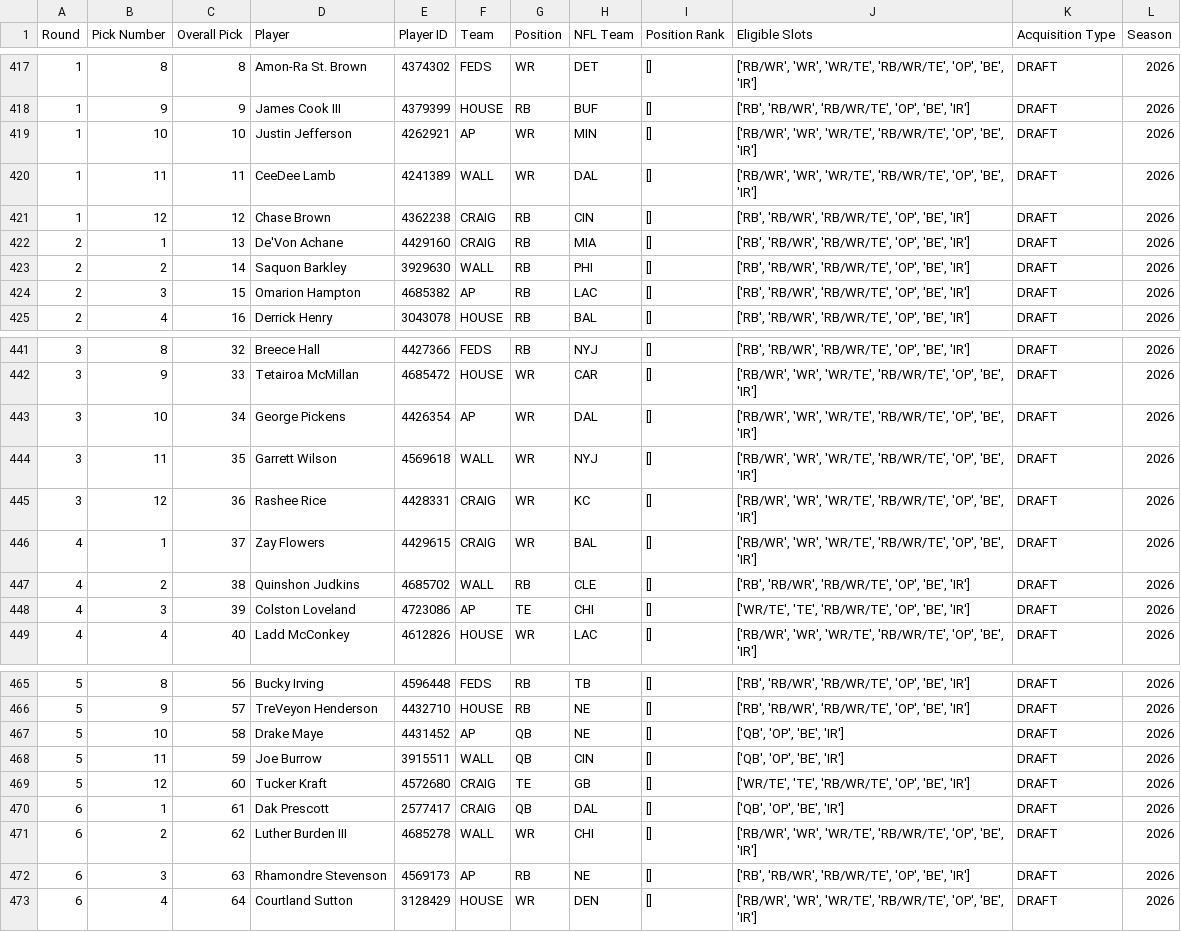
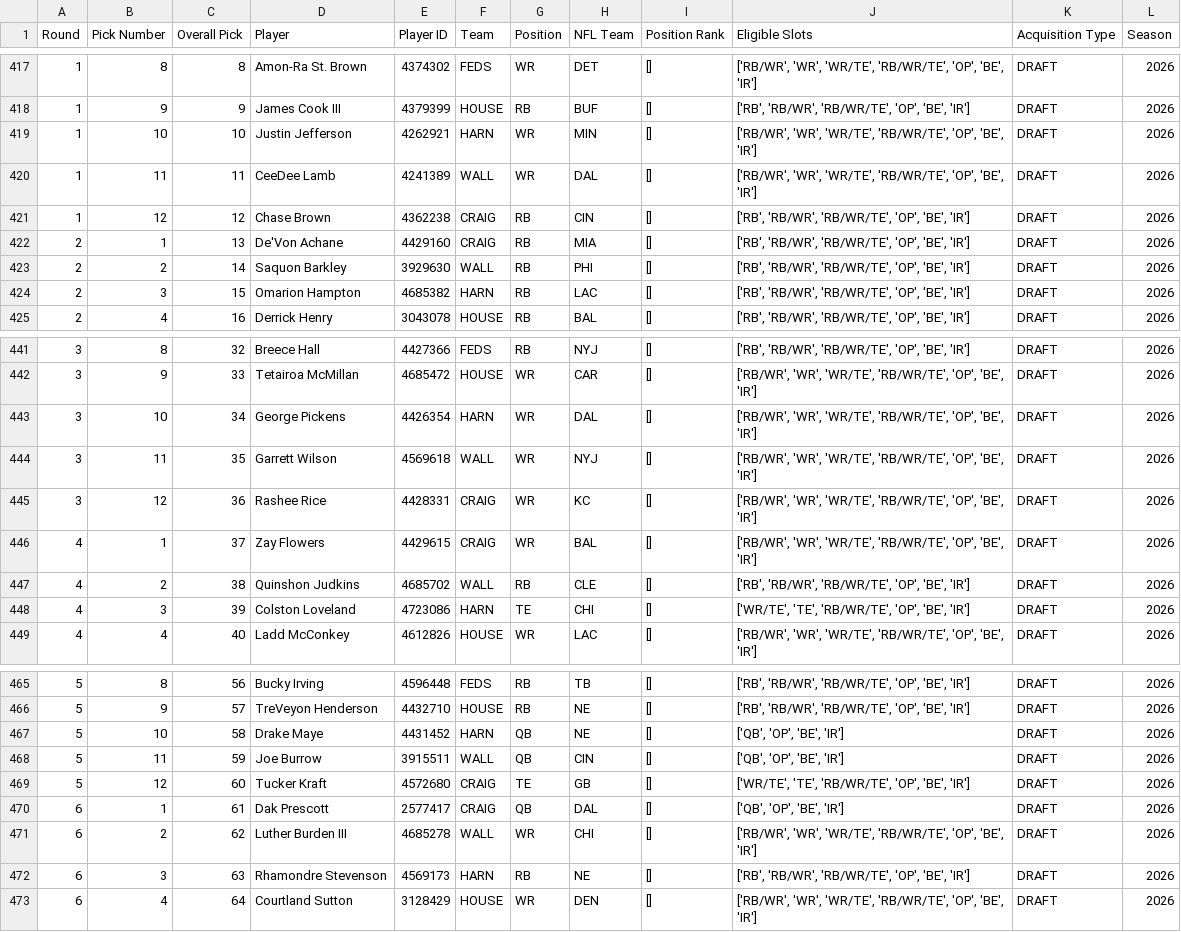
Before and after one commit to mwakalowski/Fantasy-Football-League, a CSV file: draft.csv, drawn as a sheet; only a part is shown, gaps mark what is left out; the diff covers the shown part only.

```diff
--- a/draft.csv
+++ b/draft.csv
@@ -418,3 +418,3 @@ Round,Pick Number,Overall Pick,Player,Player ID,Team,Position,NFL Team,Position
 1,9,9,James Cook III,4379399,HOUSE,RB,BUF,[],"['RB', 'RB/WR', 'RB/WR/TE', 'OP', 'BE', 'IR']",DRAFT,2026
-1,10,10,Justin Jefferson,4262921,AP,WR,MIN,[],"['RB/WR', 'WR', 'WR/TE', 'RB/WR/TE', 'OP', 'BE', 'IR']",DRAFT,2026
+1,10,10,Justin Jefferson,4262921,HARN,WR,MIN,[],"['RB/WR', 'WR', 'WR/TE', 'RB/WR/TE', 'OP', 'BE', 'IR']",DRAFT,2026
 1,11,11,CeeDee Lamb,4241389,WALL,WR,DAL,[],"['RB/WR', 'WR', 'WR/TE', 'RB/WR/TE', 'OP', 'BE', 'IR']",DRAFT,2026
@@ -423,3 +423,3 @@ Round,Pick Number,Overall Pick,Player,Player ID,Team,Position,NFL Team,Position
 2,2,14,Saquon Barkley,3929630,WALL,RB,PHI,[],"['RB', 'RB/WR', 'RB/WR/TE', 'OP', 'BE', 'IR']",DRAFT,2026
-2,3,15,Omarion Hampton,4685382,AP,RB,LAC,[],"['RB', 'RB/WR', 'RB/WR/TE', 'OP', 'BE', 'IR']",DRAFT,2026
+2,3,15,Omarion Hampton,4685382,HARN,RB,LAC,[],"['RB', 'RB/WR', 'RB/WR/TE', 'OP', 'BE', 'IR']",DRAFT,2026
 2,4,16,Derrick Henry,3043078,HOUSE,RB,BAL,[],"['RB', 'RB/WR', 'RB/WR/TE', 'OP', 'BE', 'IR']",DRAFT,2026
@@ -442,3 +442,3 @@ Round,Pick Number,Overall Pick,Player,Player ID,Team,Position,NFL Team,Position
 3,9,33,Tetairoa McMillan,4685472,HOUSE,WR,CAR,[],"['RB/WR', 'WR', 'WR/TE', 'RB/WR/TE', 'OP', 'BE', 'IR']",DRAFT,2026
-3,10,34,George Pickens,4426354,AP,WR,DAL,[],"['RB/WR', 'WR', 'WR/TE', 'RB/WR/TE', 'OP', 'BE', 'IR']",DRAFT,2026
+3,10,34,George Pickens,4426354,HARN,WR,DAL,[],"['RB/WR', 'WR', 'WR/TE', 'RB/WR/TE', 'OP', 'BE', 'IR']",DRAFT,2026
 3,11,35,Garrett Wilson,4569618,WALL,WR,NYJ,[],"['RB/WR', 'WR', 'WR/TE', 'RB/WR/TE', 'OP', 'BE', 'IR']",DRAFT,2026
@@ -447,3 +447,3 @@ Round,Pick Number,Overall Pick,Player,Player ID,Team,Position,NFL Team,Position
 4,2,38,Quinshon Judkins,4685702,WALL,RB,CLE,[],"['RB', 'RB/WR', 'RB/WR/TE', 'OP', 'BE', 'IR']",DRAFT,2026
-4,3,39,Colston Loveland,4723086,AP,TE,CHI,[],"['WR/TE', 'TE', 'RB/WR/TE', 'OP', 'BE', 'IR']",DRAFT,2026
+4,3,39,Colston Loveland,4723086,HARN,TE,CHI,[],"['WR/TE', 'TE', 'RB/WR/TE', 'OP', 'BE', 'IR']",DRAFT,2026
 4,4,40,Ladd McConkey,4612826,HOUSE,WR,LAC,[],"['RB/WR', 'WR', 'WR/TE', 'RB/WR/TE', 'OP', 'BE', 'IR']",DRAFT,2026
@@ -466,3 +466,3 @@ Round,Pick Number,Overall Pick,Player,Player ID,Team,Position,NFL Team,Position
 5,9,57,TreVeyon Henderson,4432710,HOUSE,RB,NE,[],"['RB', 'RB/WR', 'RB/WR/TE', 'OP', 'BE', 'IR']",DRAFT,2026
-5,10,58,Drake Maye,4431452,AP,QB,NE,[],"['QB', 'OP', 'BE', 'IR']",DRAFT,2026
+5,10,58,Drake Maye,4431452,HARN,QB,NE,[],"['QB', 'OP', 'BE', 'IR']",DRAFT,2026
 5,11,59,Joe Burrow,3915511,WALL,QB,CIN,[],"['QB', 'OP', 'BE', 'IR']",DRAFT,2026
@@ -471,3 +471,3 @@ Round,Pick Number,Overall Pick,Player,Player ID,Team,Position,NFL Team,Position
 6,2,62,Luther Burden III,4685278,WALL,WR,CHI,[],"['RB/WR', 'WR', 'WR/TE', 'RB/WR/TE', 'OP', 'BE', 'IR']",DRAFT,2026
-6,3,63,Rhamondre Stevenson,4569173,AP,RB,NE,[],"['RB', 'RB/WR', 'RB/WR/TE', 'OP', 'BE', 'IR']",DRAFT,2026
+6,3,63,Rhamondre Stevenson,4569173,HARN,RB,NE,[],"['RB', 'RB/WR', 'RB/WR/TE', 'OP', 'BE', 'IR']",DRAFT,2026
 6,4,64,Courtland Sutton,3128429,HOUSE,WR,DEN,[],"['RB/WR', 'WR', 'WR/TE', 'RB/WR/TE', 'OP', 'BE', 'IR']",DRAFT,2026
```
Also changed, not shown: 28 edited cells elsewhere in this file, roster.csv, team_weekly.csv, 2 other files.
